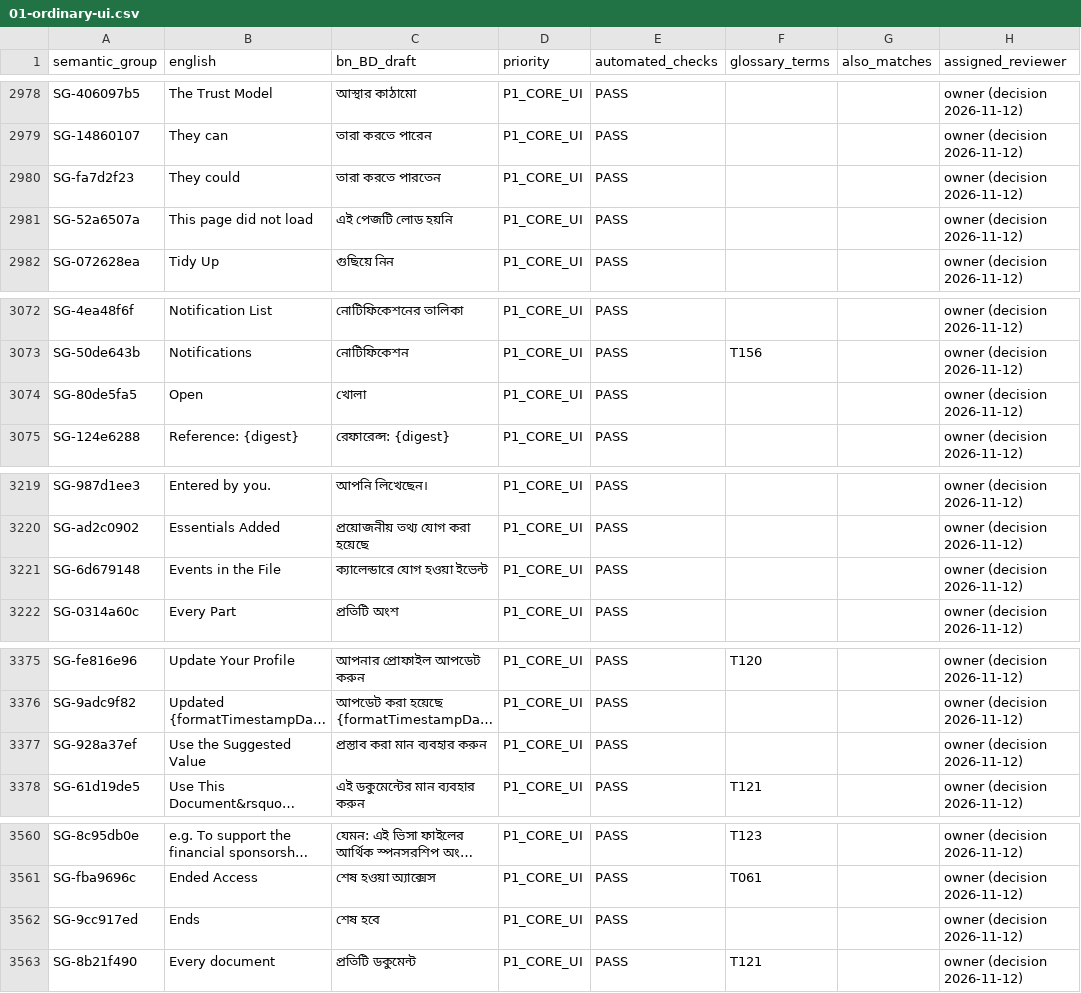
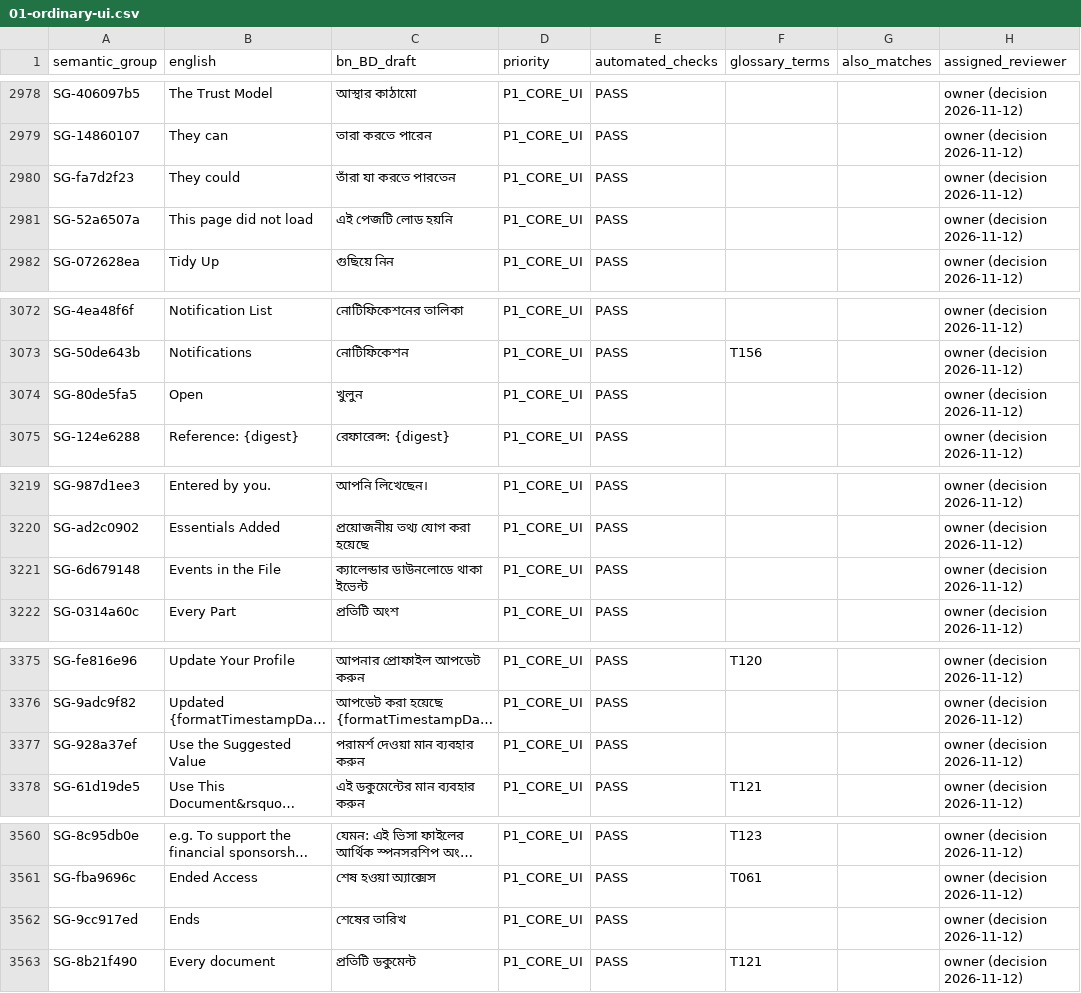
Before and after one commit to sadatnitex/visastack, a CSV file: docs/localization/data/review-queues/01-ordinary-ui.csv, drawn as a sheet; only a part is shown, gaps mark what is left out; long unchanged cells end in …; the diff covers the shown part only; the diff names each change by its address in the sheet, - before the commit and + after, or states it on an @@ line.

```diff
--- a/docs/localization/data/review-queues/01-ordinary-ui.csv
+++ b/docs/localization/data/review-queues/01-ordinary-ui.csv
-C2980 (bn_BD_draft): তারা করতে পারতেন
+C2980 (bn_BD_draft): তাঁরা যা করতে পারতেন
-C3074 (bn_BD_draft): খোলা
+C3074 (bn_BD_draft): খুলুন
-C3221 (bn_BD_draft): ক্যালেন্ডারে যোগ হওয়া ইভেন্ট
+C3221 (bn_BD_draft): ক্যালেন্ডার ডাউনলোডে থাকা ইভেন্ট
-C3377 (bn_BD_draft): প্রস্তাব করা মান ব্যবহার করুন
+C3377 (bn_BD_draft): পরামর্শ দেওয়া মান ব্যবহার করুন
-C3562 (bn_BD_draft): শেষ হবে
+C3562 (bn_BD_draft): শেষের তারিখ
```
Also changed, not shown: 7 edited cells elsewhere in this file, 3 other files.
